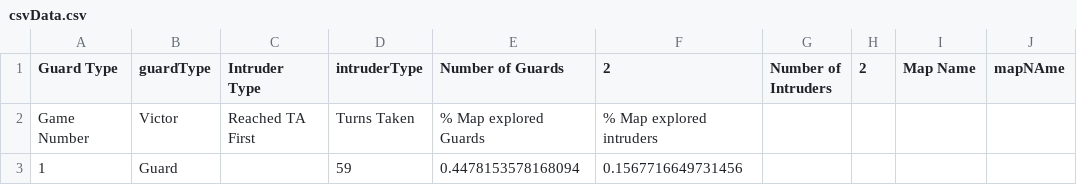
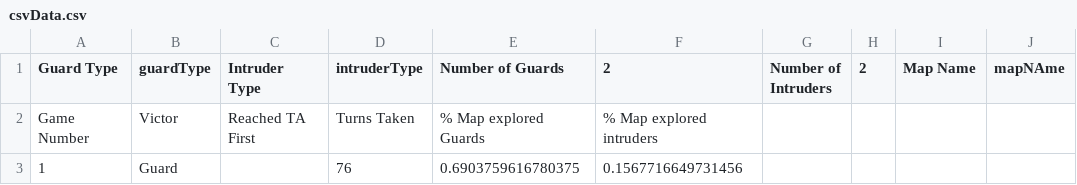
Before and after one commit to MatthijsDSAI/Project22, a CSV file: csvData.csv, drawn as a sheet; only a part is shown; the diff names each change by its address in the sheet, - before the commit and + after, or states it on an @@ line.

```diff
--- a/csvData.csv
+++ b/csvData.csv
-D3 (intruderType): 59
+D3 (intruderType): 76
-E3 (Number of Guards): 0.4478153578168094
+E3 (Number of Guards): 0.6903759616780375
```
Also changed, not shown: 1 other file.
